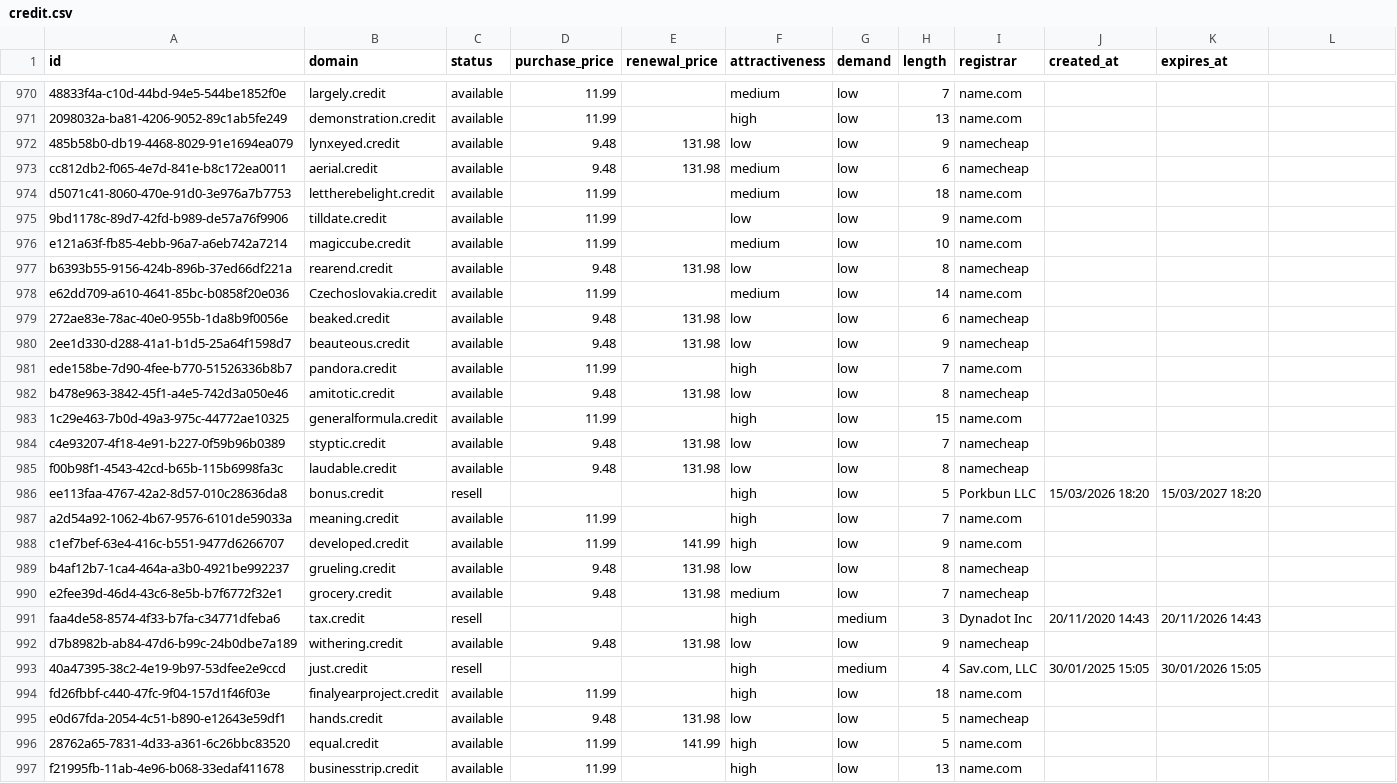
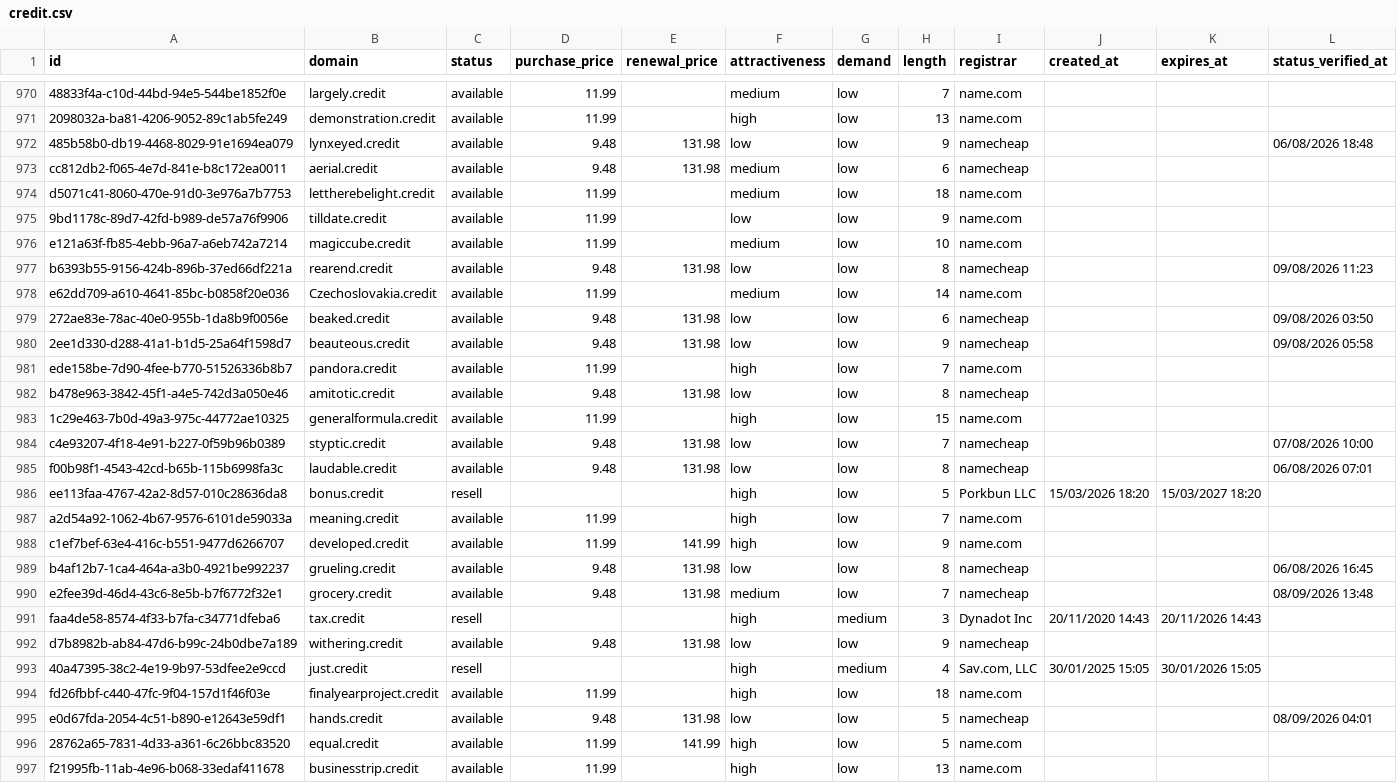
Before and after one commit to UniqueDomains/credit-oneword-domains, a CSV file: credit.csv, drawn as a sheet; only a part is shown, gaps mark what is left out; the diff covers the shown part only; the diff names each change by its address in the sheet, - before the commit and + after, or states it on an @@ line.

Commit message:
Domains update

```diff
--- a/credit.csv
+++ b/credit.csv
-L1: (empty)
+L1: status_verified_at
-L972 (status_verified_at): (empty)
+L972 (status_verified_at): 06/08/2026 18:48
-L977 (status_verified_at): (empty)
+L977 (status_verified_at): 09/08/2026 11:23
-L979 (status_verified_at): (empty)
+L979 (status_verified_at): 09/08/2026 03:50
-L980 (status_verified_at): (empty)
+L980 (status_verified_at): 09/08/2026 05:58
-L984 (status_verified_at): (empty)
+L984 (status_verified_at): 07/08/2026 10:00
-L985 (status_verified_at): (empty)
+L985 (status_verified_at): 06/08/2026 07:01
-L989 (status_verified_at): (empty)
+L989 (status_verified_at): 06/08/2026 16:45
-L990 (status_verified_at): (empty)
+L990 (status_verified_at): 08/09/2026 13:48
-L995 (status_verified_at): (empty)
+L995 (status_verified_at): 08/09/2026 04:01
```
Also changed, not shown: 112 edited cells elsewhere in this file, 6 other files.
